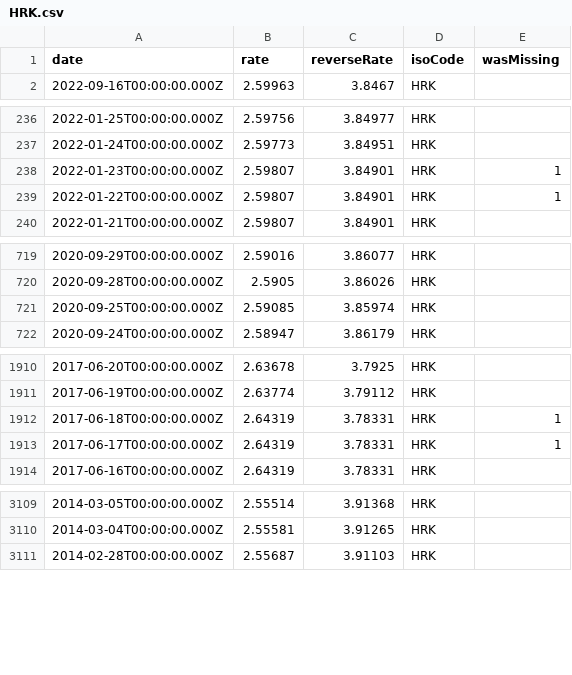
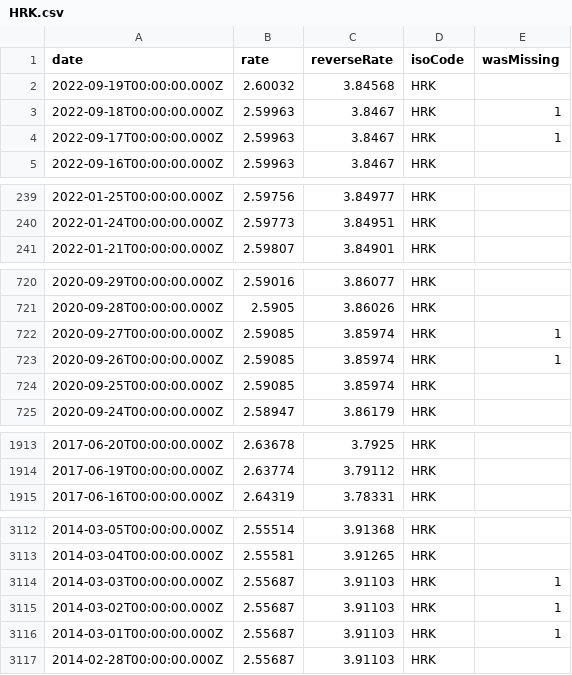
Before and after one commit to GeorgeSG/bnb-currency-exchange-rates, a CSV file: data/HRK.csv, drawn as a sheet; only a part is shown, gaps mark what is left out; removed rows and columns are numbered as before the commit, all else as after; the diff covers the shown part only; the diff names each change by its address in the sheet, - before the commit and + after, or states it on an @@ line.

```diff
--- a/data/HRK.csv
+++ b/data/HRK.csv
+row 2: 2022-09-19T00:00:00.000Z | 2.60032 | 3.84568 | HRK
+row 3: 2022-09-18T00:00:00.000Z | 2.59963 | 3.8467 | HRK | 1
+row 4: 2022-09-17T00:00:00.000Z | 2.59963 | 3.8467 | HRK | 1
-row 238: 2022-01-23T00:00:00.000Z | 2.59807 | 3.84901 | HRK | 1
-row 239: 2022-01-22T00:00:00.000Z | 2.59807 | 3.84901 | HRK | 1
+row 722: 2020-09-27T00:00:00.000Z | 2.59085 | 3.85974 | HRK | 1
+row 723: 2020-09-26T00:00:00.000Z | 2.59085 | 3.85974 | HRK | 1
-row 1912: 2017-06-18T00:00:00.000Z | 2.64319 | 3.78331 | HRK | 1
-row 1913: 2017-06-17T00:00:00.000Z | 2.64319 | 3.78331 | HRK | 1
+row 3114: 2014-03-03T00:00:00.000Z | 2.55687 | 3.91103 | HRK | 1
+row 3115: 2014-03-02T00:00:00.000Z | 2.55687 | 3.91103 | HRK | 1
+row 3116: 2014-03-01T00:00:00.000Z | 2.55687 | 3.91103 | HRK | 1
```
Also changed, not shown: 6 added rows and 4 removed rows elsewhere in this file, data/CNY.csv, data/IDR.csv, 39 other files.
